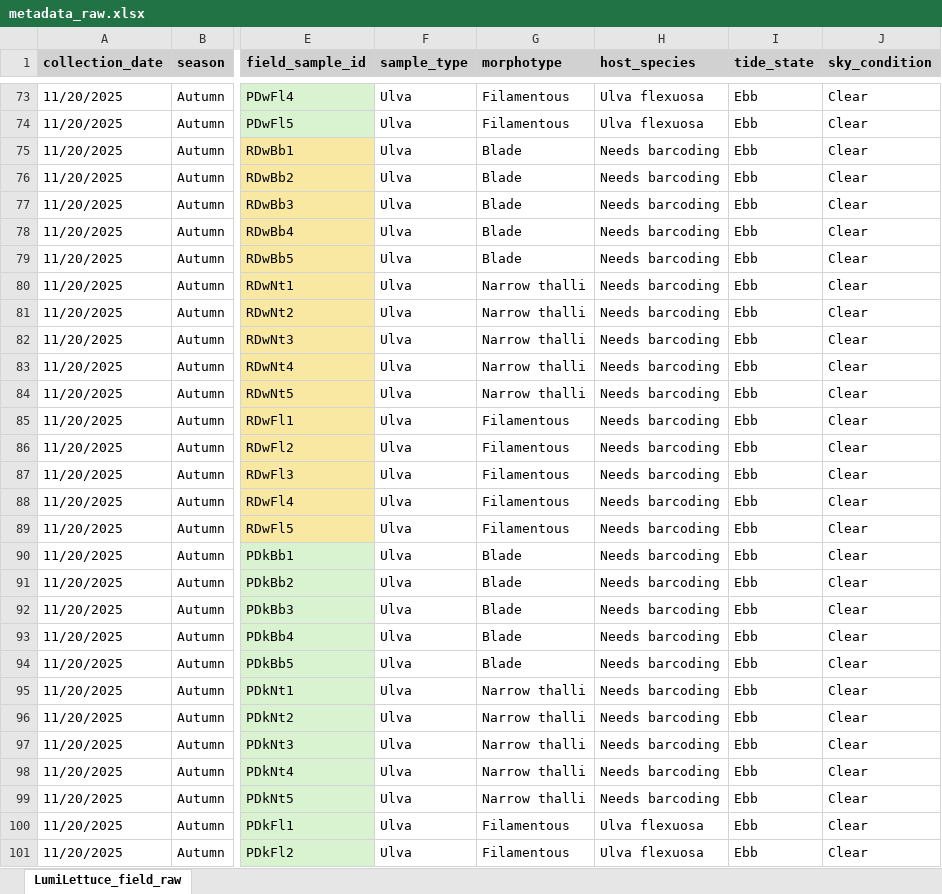
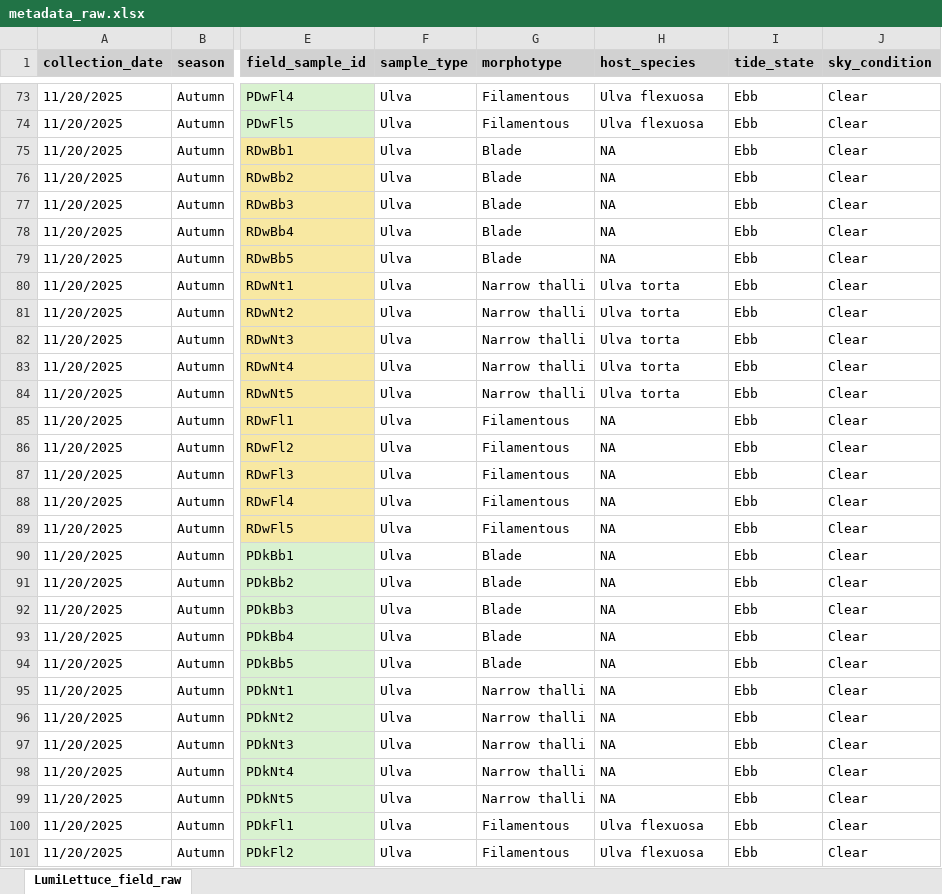
Before and after one commit to britannybeaudry/LumiLettuce_2026, an Excel workbook: data/raw/metadata_raw.xlsx, sheet LumiLettuce_field_raw, drawn as a sheet; only a part is shown, gaps mark what is left out; values as stored, in another font and other column widths than the file's, no borders; the diff covers the shown part only; the diff names each change by its address in the sheet, - before the commit and + after, or states it on an @@ line.

```diff
--- a/data/raw/metadata_raw.xlsx (sheet LumiLettuce_field_raw)
+++ b/data/raw/metadata_raw.xlsx (sheet LumiLettuce_field_raw)
-H75:H79 (host_species): Needs barcoding
+H75:H79 (host_species): NA
-H80:H84 (host_species): Needs barcoding
+H80:H84 (host_species): Ulva torta
-H85:H99 (host_species): Needs barcoding
+H85:H99 (host_species): NA
```
Also changed, not shown: 62 edited cells elsewhere in this sheet, 4 other files.
